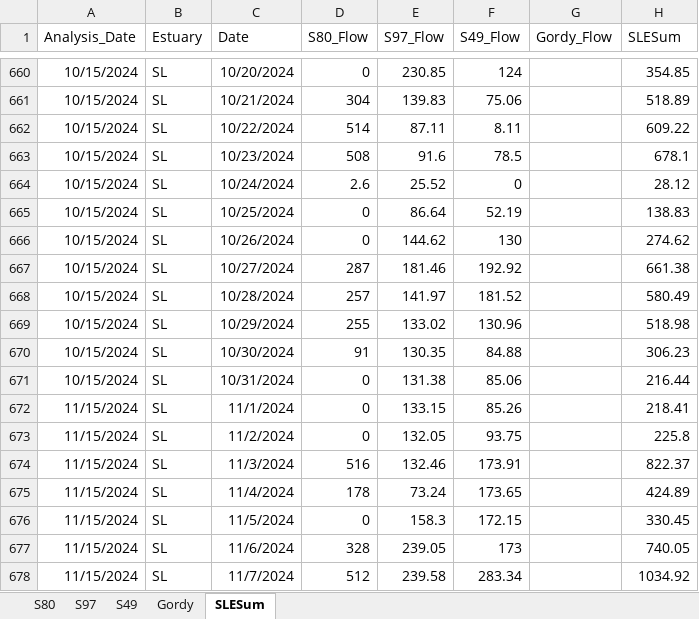
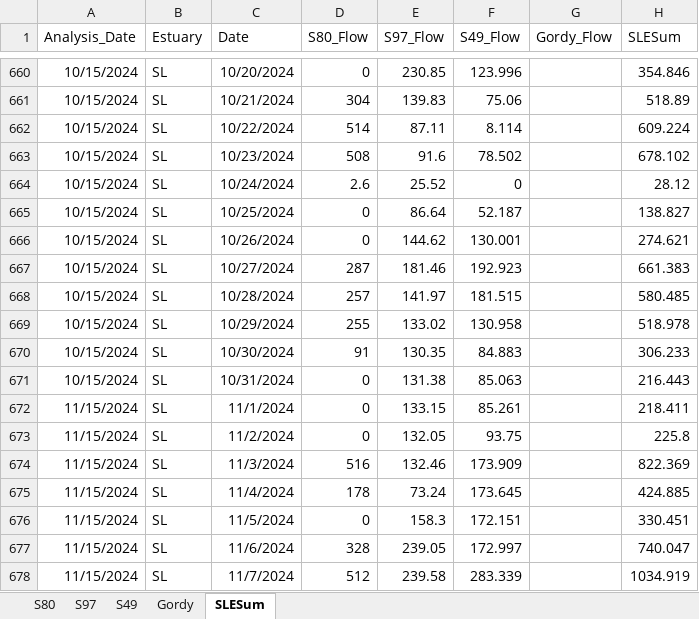
Before and after one commit to E-Levine/Oyster-Reports, an Excel workbook: DBHYDRO/Shared_data/SL_Flow.xlsx, sheet SLESum, drawn as a sheet; only a part is shown, gaps mark what is left out; values as stored, in another font and other column widths than the file's, no borders; the diff covers the shown part only; the diff names each change by its address in the sheet, - before the commit and + after, or states it on an @@ line.

Commit message:
Annual updates
Updates to code and data files for CERP 2026 annual (A6).

```diff
--- a/DBHYDRO/Shared_data/SL_Flow.xlsx (sheet SLESum)
+++ b/DBHYDRO/Shared_data/SL_Flow.xlsx (sheet SLESum)
-F660 (S49_Flow): 124
+F660 (S49_Flow): 123.996
-H660 (SLESum): 354.85
+H660 (SLESum): 354.846
-F662 (S49_Flow): 8.11
+F662 (S49_Flow): 8.114
-H662 (SLESum): 609.22
+H662 (SLESum): 609.224
-F663 (S49_Flow): 78.5
+F663 (S49_Flow): 78.502
-H663 (SLESum): 678.1
+H663 (SLESum): 678.102
-F665 (S49_Flow): 52.19
+F665 (S49_Flow): 52.187
-H665 (SLESum): 138.83
+H665 (SLESum): 138.827
-F666 (S49_Flow): 130
+F666 (S49_Flow): 130.001
-H666 (SLESum): 274.62
+H666 (SLESum): 274.621
-F667 (S49_Flow): 192.92
+F667 (S49_Flow): 192.923
-H667 (SLESum): 661.38
+H667 (SLESum): 661.383
-F668 (S49_Flow): 181.52
+F668 (S49_Flow): 181.515
-H668 (SLESum): 580.49
+H668 (SLESum): 580.485
-F669 (S49_Flow): 130.96
+F669 (S49_Flow): 130.958
-H669 (SLESum): 518.98
+H669 (SLESum): 518.978
-F670 (S49_Flow): 84.88
+F670 (S49_Flow): 84.883
-H670 (SLESum): 306.23
+H670 (SLESum): 306.233
-F671 (S49_Flow): 85.06
+F671 (S49_Flow): 85.063
-H671 (SLESum): 216.44
+H671 (SLESum): 216.443
-F672 (S49_Flow): 85.26
+F672 (S49_Flow): 85.261
-H672 (SLESum): 218.41
+H672 (SLESum): 218.411
-F674 (S49_Flow): 173.91
+F674 (S49_Flow): 173.909
-H674 (SLESum): 822.37
+H674 (SLESum): 822.369
-F675 (S49_Flow): 173.65
+F675 (S49_Flow): 173.645
-H675 (SLESum): 424.89
+H675 (SLESum): 424.885
-F676 (S49_Flow): 172.15
+F676 (S49_Flow): 172.151
-H676 (SLESum): 330.45
+H676 (SLESum): 330.451
-F677 (S49_Flow): 173
+F677 (S49_Flow): 172.997
-H677 (SLESum): 740.05
+H677 (SLESum): 740.047
-F678 (S49_Flow): 283.34
+F678 (S49_Flow): 283.339
-H678 (SLESum): 1034.92
+H678 (SLESum): 1034.919
```
Also changed, not shown: 513 edited cells elsewhere in this sheet, formulas that keep their value, 9 other files.
